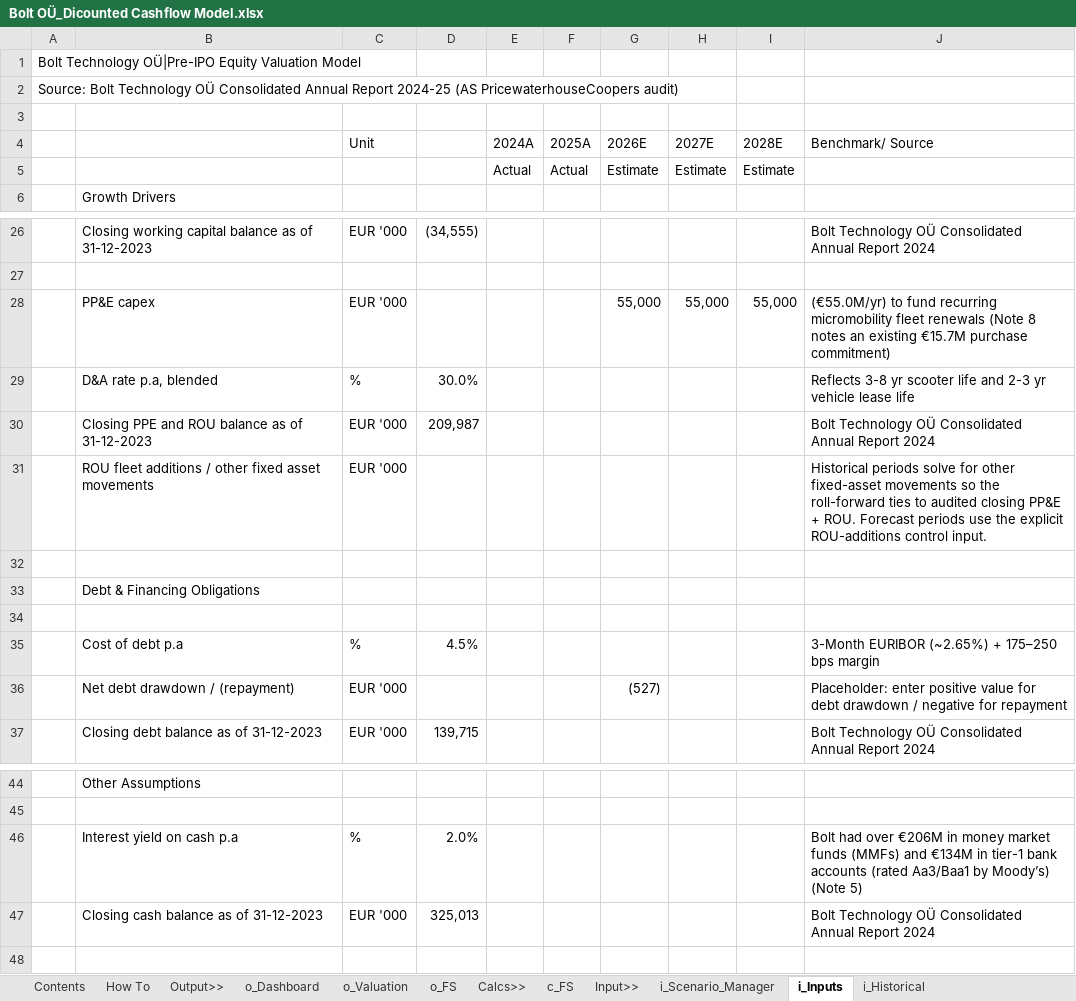
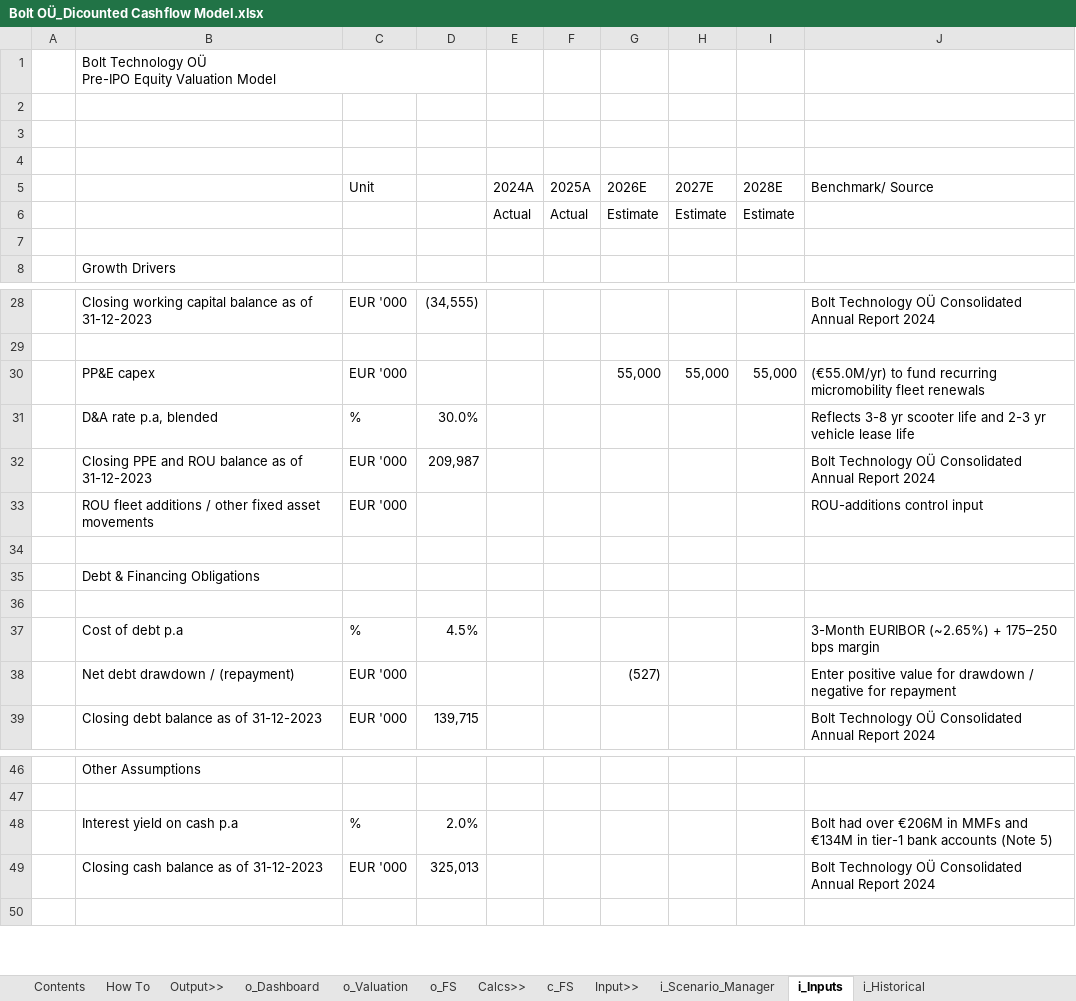
Before and after one commit to sara-msaleem/portfolio, an Excel workbook: models/Bolt OÜ_Dicounted Cashflow Model.xlsx, sheet i_Inputs, drawn as a sheet; only a part is shown, gaps mark what is left out; values as stored, in another font and other column widths than the file's, no cell formats; charts and pictures and conditional formats not drawn; addresses are those after the commit; ↵ is a line break in a cell; the diff names each change by its address in the sheet, - before the commit and + after, or states it on an @@ line.

```diff
--- a/models/Bolt OÜ_Dicounted Cashflow Model.xlsx (sheet i_Inputs)
+++ b/models/Bolt OÜ_Dicounted Cashflow Model.xlsx (sheet i_Inputs)
+row 1:  | Bolt Technology OÜ ↵ Pre-IPO Equity Valuation Model
-A2: Bolt Technology OÜ|Pre-IPO Equity Valuation Model
+A2: (empty)
-A3: Source: Bolt Technology OÜ Consolidated Annual Report 2024-25 (AS PricewaterhouseCoopers audit)
+A3: (empty)
+row 7: (empty)
-J30 (Benchmark/ Source): …fleet renewals (Note 8 notes an existing €15.7M purchase commitment)
+J30 (Benchmark/ Source): …fleet renewals
-J33 (Benchmark/ Source): Historical periods solve for other fixed-asset movements so the roll-forward ties to audited closing PP&E + ROU. Forecast periods use the explicit ROU-additions control input.
+J33 (Benchmark/ Source): ROU-additions control input
-J38 (Benchmark/ Source): Placeholder: enter positive value for debt drawdown /…
+J38 (Benchmark/ Source): Enter positive value for drawdown /…
-J48 (Benchmark/ Source): …€206M in money market funds (MMFs) and €134M in tier-1 bank accounts (rated Aa3/Baa1 by Moody’s) (Note 5)
+J48 (Benchmark/ Source): …€206M in MMFs and €134M in tier-1 bank accounts (Note 5)
```
Also changed, not shown: sheet i_Scenario_Manager, sheet How To, sheet Contents, sheet i_Historical, sheet o_Dashboard, sheet o_FS, 2 more sheets, cell formats, formulas that keep their value, charts or pictures.
